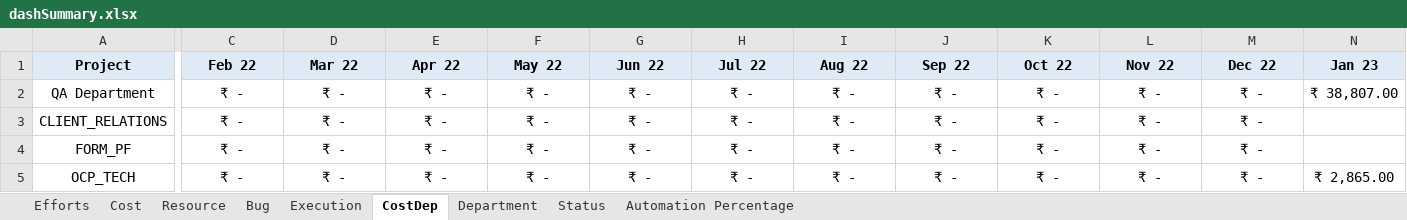
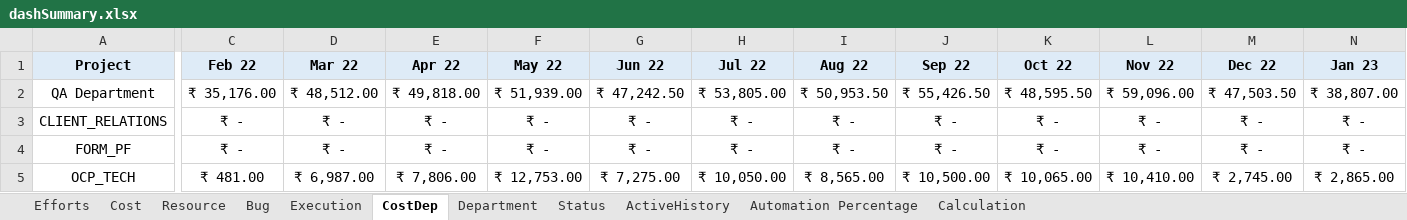
Before and after one commit to VigneshDhakshnamoorthy/KMDV-Dash, an Excel workbook: dataSources/monthData/dashSummary.xlsx, sheet CostDep, drawn as a sheet; only a part is shown, gaps mark what is left out; values as stored, in another font and other column widths than the file's, no borders; the diff covers the shown part only; the diff names each change by its address in the sheet, - before the commit and + after, or states it on an @@ line.

```diff
--- a/dataSources/monthData/dashSummary.xlsx (sheet CostDep)
+++ b/dataSources/monthData/dashSummary.xlsx (sheet CostDep)
+sheet tab: ActiveHistory
+sheet tab: Calculation
-C2 (Feb 22): ₹ -
+C2 (Feb 22): ₹ 35,176.00
-D2 (Mar 22): ₹ -
+D2 (Mar 22): ₹ 48,512.00
-E2 (Apr 22): ₹ -
+E2 (Apr 22): ₹ 49,818.00
-F2 (May 22): ₹ -
+F2 (May 22): ₹ 51,939.00
-G2 (Jun 22): ₹ -
+G2 (Jun 22): ₹ 47,242.50
-H2 (Jul 22): ₹ -
+H2 (Jul 22): ₹ 53,805.00
-I2 (Aug 22): ₹ -
+I2 (Aug 22): ₹ 50,953.50
-J2 (Sep 22): ₹ -
+J2 (Sep 22): ₹ 55,426.50
-K2 (Oct 22): ₹ -
+K2 (Oct 22): ₹ 48,595.50
-L2 (Nov 22): ₹ -
+L2 (Nov 22): ₹ 59,096.00
-M2 (Dec 22): ₹ -
+M2 (Dec 22): ₹ 47,503.50
-N3:N4 (Jan 23): (empty)
+N3:N4 (Jan 23): ₹ -
-C5 (Feb 22): ₹ -
+C5 (Feb 22): ₹ 481.00
-D5 (Mar 22): ₹ -
+D5 (Mar 22): ₹ 6,987.00
-E5 (Apr 22): ₹ -
+E5 (Apr 22): ₹ 7,806.00
-F5 (May 22): ₹ -
+F5 (May 22): ₹ 12,753.00
-G5 (Jun 22): ₹ -
+G5 (Jun 22): ₹ 7,275.00
-H5 (Jul 22): ₹ -
+H5 (Jul 22): ₹ 10,050.00
-I5 (Aug 22): ₹ -
+I5 (Aug 22): ₹ 8,565.00
-J5 (Sep 22): ₹ -
+J5 (Sep 22): ₹ 10,500.00
-K5 (Oct 22): ₹ -
+K5 (Oct 22): ₹ 10,065.00
-L5 (Nov 22): ₹ -
+L5 (Nov 22): ₹ 10,410.00
-M5 (Dec 22): ₹ -
+M5 (Dec 22): ₹ 2,745.00
```
Also changed, not shown: 1 added row, 186 edited cells and cell formats elsewhere in this sheet, sheet Resource, sheet Cost, sheet Execution, sheet Efforts, sheet Bug, sheet Status, 2 more sheets, formulas that keep their value, dataSources/WSR/ICS.xlsx, dataSources/WSR/workday.xlsx, 13 other files.
